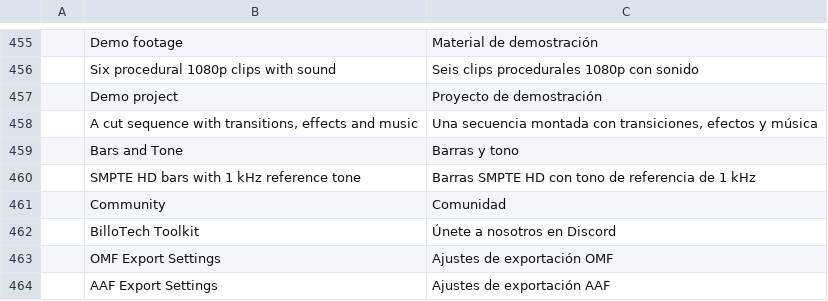
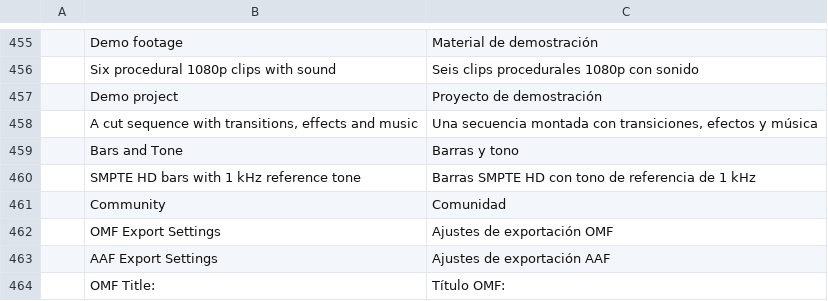
Before and after one commit to billysorrrells/filmcraft, a TSV file: crates/ui-egui/src/i18n/es.tsv, drawn as a sheet; only a part is shown, gaps mark what is left out; the shorter side is filled out with more unchanged rows.

```diff
--- a/crates/ui-egui/src/i18n/es.tsv
+++ b/crates/ui-egui/src/i18n/es.tsv
@@ -461,3 +461,2 @@
 	Community	Comunidad
-	BilloTech Toolkit	Únete a nosotros en Discord
 	OMF Export Settings	Ajustes de exportación OMF
```
Also changed, not shown: crates/ui-egui/src/i18n/fr.tsv, crates/ui-egui/src/i18n/id.tsv, 10 other files.
